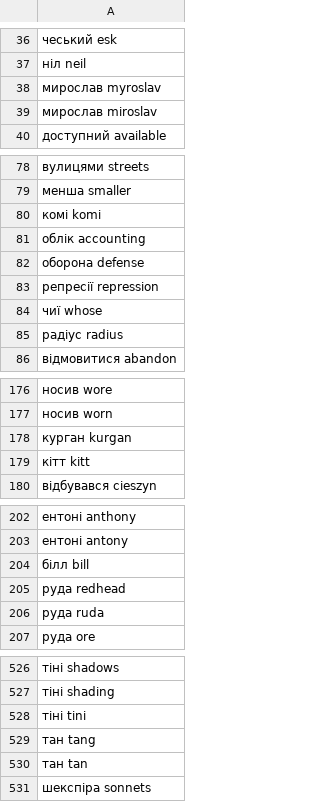
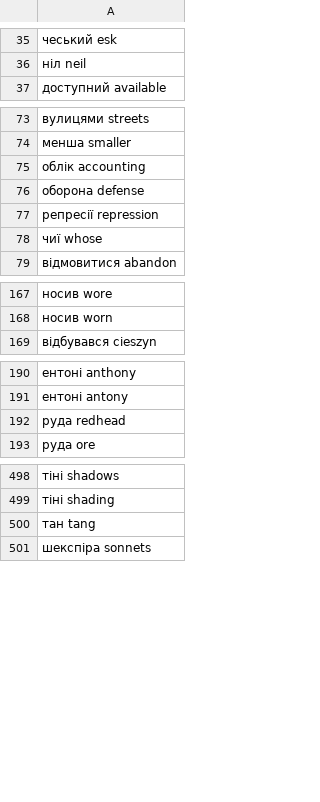
Before and after one commit to okqsna/word-embeddings-la, a CSV file: data/usage/uk-en-test.csv, drawn as a sheet; only a part is shown, gaps mark what is left out; the diff covers the shown part only; the diff names each change by its address in the sheet, - before the commit and + after, or states it on an @@ line.

```diff
--- a/data/usage/uk-en-test.csv
+++ b/data/usage/uk-en-test.csv
-row 38: мирослав myroslav
-row 39: мирослав miroslav
-row 80: комі komi
-row 85: радіус radius
-row 178: курган kurgan
-row 179: кітт kitt
-row 204: білл bill
-row 206: руда ruda
-row 528: тіні tini
-row 530: тан tan
```
Also changed, not shown: 96 removed rows elsewhere in this file, 3 other files.
